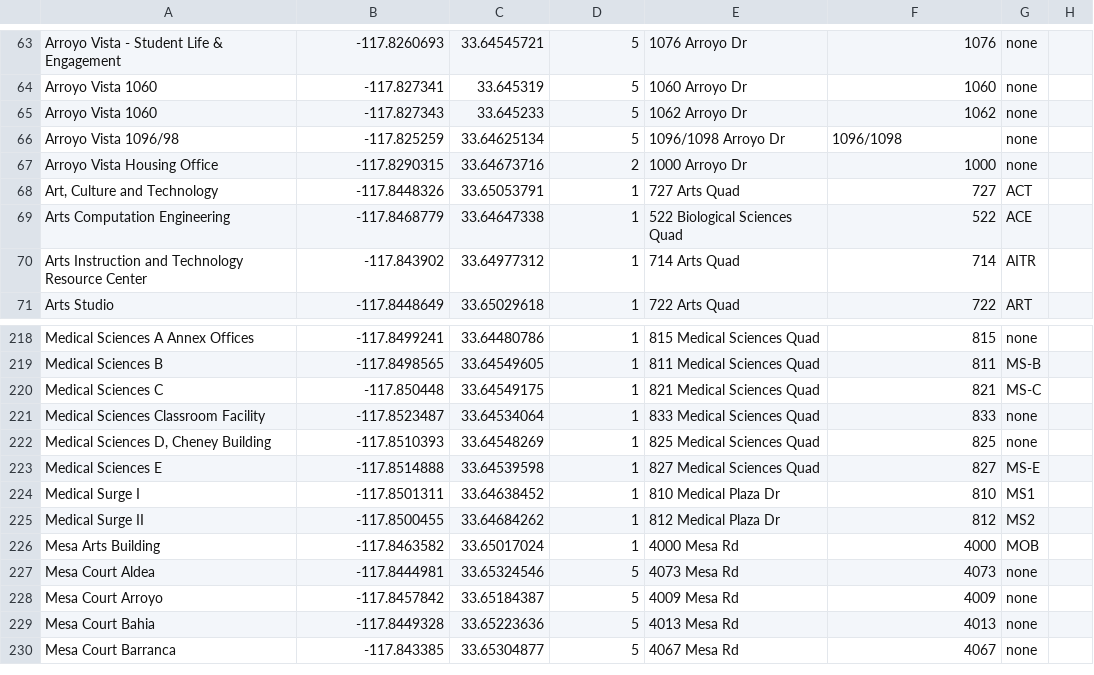
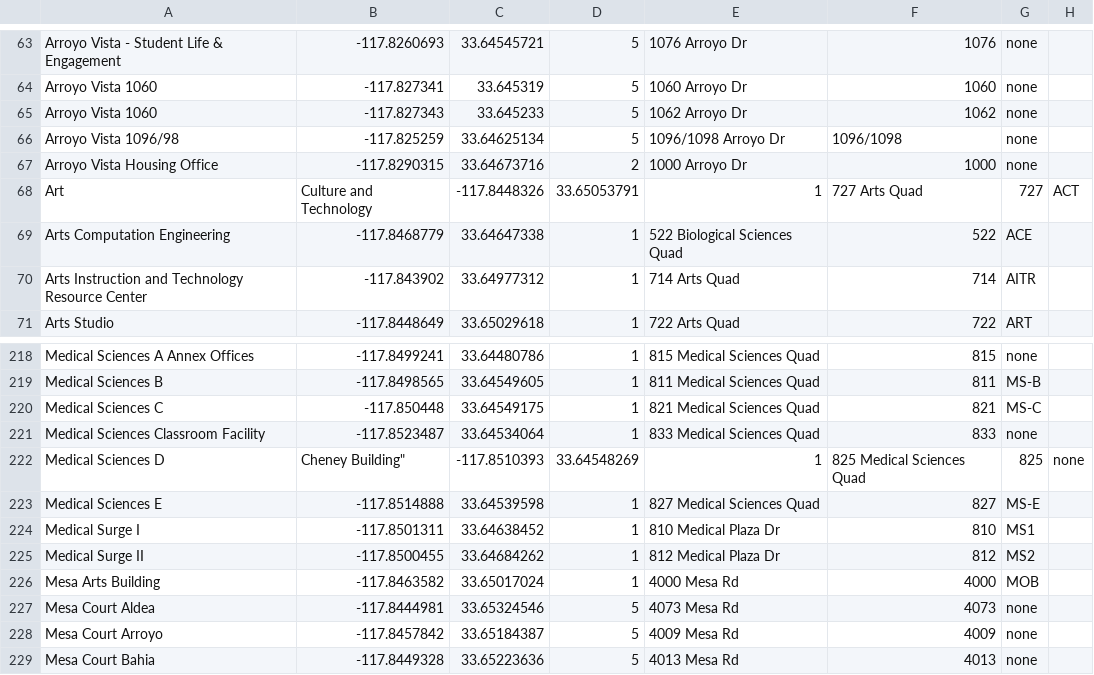
Before and after one commit to srdperea/Informatics-191-ZotFinder-Repository, a CSV file: Test2App/res/raw/building_file.csv, drawn as a sheet; only a part is shown, gaps mark what is left out; the shorter side is filled out with more unchanged rows; removed rows and columns are numbered as before the commit, all else as after; the diff names each change by its address in the sheet, - before the commit and + after, or states it on an @@ line.

```diff
--- a/Test2App/res/raw/building_file.csv
+++ b/Test2App/res/raw/building_file.csv
-row 68: Art, Culture and Technology | -117.8448326 | 33.65053791 | 1 | 727 Arts Quad | 727 | ACT
+row 68: Art | Culture and Technology | -117.8448326 | 33.65053791 | 1 | 727 Arts Quad | 727 | ACT
-row 222: Medical Sciences D, Cheney Building | -117.8510393 | 33.64548269 | 1 | 825 Medical Sciences Quad | 825 | none
+row 222: Medical Sciences D | Cheney Building" | -117.8510393 | 33.64548269 | 1 | 825 Medical Sciences Quad | 825 | none
```
Also changed, not shown: 22 other files.
